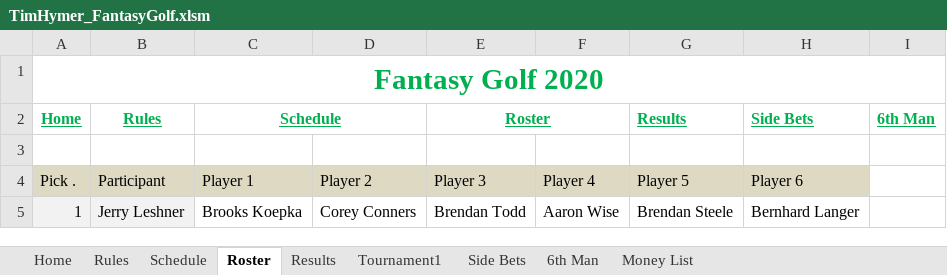
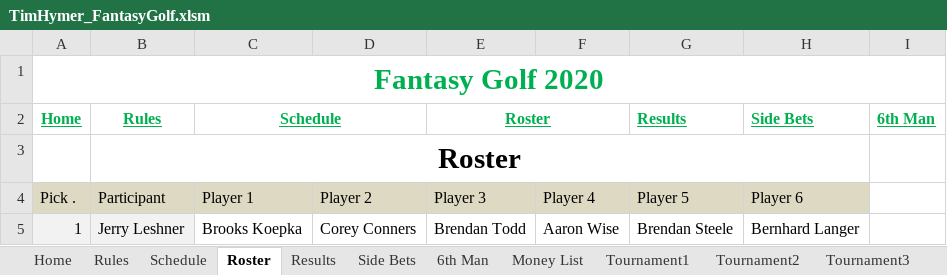
Before and after one commit to SWOFantasyGolf/SWOFantasyGolf.github.io, an Excel workbook: TimHymer_FantasyGolf.xlsm, sheet Roster, drawn as a sheet; only a part is shown; values as stored, in another font and other column widths than the file's, no borders; the diff names each change by its address in the sheet, - before the commit and + after, or states it on an @@ line.

```diff
--- a/TimHymer_FantasyGolf.xlsm (sheet Roster)
+++ b/TimHymer_FantasyGolf.xlsm (sheet Roster)
+sheet tab: Tournament2
+sheet tab: Tournament3
@@ sheet tab order changed: Home | Rules | Schedule | Roster | Results | Side Bets | 6th Man | Money List | Tournament1 | Tournament2 | Tournament3 @@
-B3 (Rules): (empty)
+B3 (Rules): Roster
+B3:H3 merged
```
Also changed, not shown: sheet Rules, sheet Schedule, sheet 6th Man, sheet Side Bets, sheet Tournament1, other sheet tabs, 36 other files.
